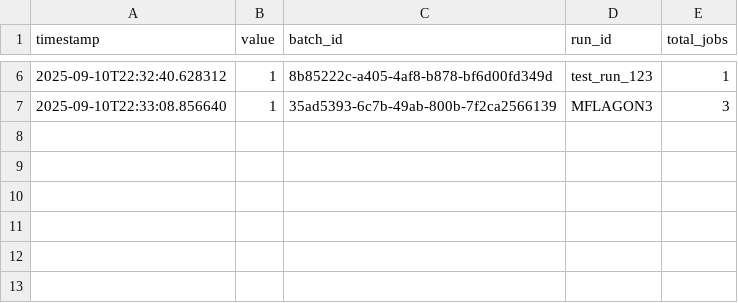
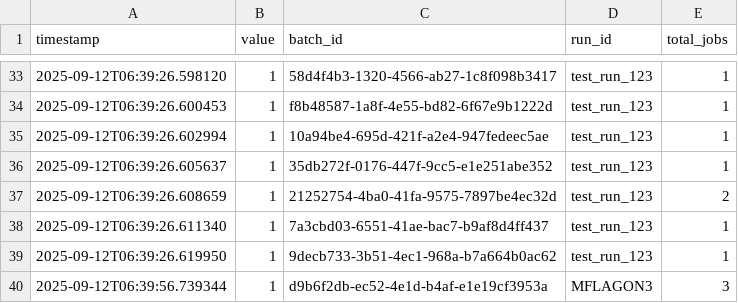
Before and after one commit to Nobukins/2bykilt, a CSV file: artifacts/metrics/batch_created.csv, drawn as a sheet; only a part is shown, gaps mark what is left out; the diff covers the shown part only.

Commit message:
feat: Implement declarative extraction schema (#176)
- Add src/extraction/ module with schema validation and field extraction
- Integrate field extraction into BatchEngine workflow
- Support YAML-based declarative field definitions
- Implement BeautifulSoup-based HTML parsing with CSS selectors
- Add comprehensive error handling and metrics collection
- Move test schema to examples/extraction/ directory
- All tests pass (417 passed, 11 skipped, 1 xfailed)

Phase2-05: Complete #176 declarative extraction schema implementation

```diff
--- a/artifacts/metrics/batch_created.csv
+++ b/artifacts/metrics/batch_created.csv
@@ -6,2 +33,8 @@ timestamp,value,batch_id,run_id,total_jobs
-2025-09-10T22:32:40.628312,1,8b85222c-a405-4af8-b878-bf6d00fd349d,test_run_123,1
-2025-09-10T22:33:08.856640,1,35ad5393-6c7b-49ab-800b-7f2ca2566139,MFLAGON3,3
+2025-09-12T06:39:26.598120,1,58d4f4b3-1320-4566-ab27-1c8f098b3417,test_run_123,1
+2025-09-12T06:39:26.600453,1,f8b48587-1a8f-4e55-bd82-6f67e9b1222d,test_run_123,1
+2025-09-12T06:39:26.602994,1,10a94be4-695d-421f-a2e4-947fedeec5ae,test_run_123,1
+2025-09-12T06:39:26.605637,1,35db272f-0176-447f-9cc5-e1e251abe352,test_run_123,1
+2025-09-12T06:39:26.608659,1,21252754-4ba0-41fa-9575-7897be4ec32d,test_run_123,2
+2025-09-12T06:39:26.611340,1,7a3cbd03-6551-41ae-bac7-b9af8d4ff437,test_run_123,1
+2025-09-12T06:39:26.619950,1,9decb733-3b51-4ec1-968a-b7a664b0ac62,test_run_123,1
+2025-09-12T06:39:56.739344,1,d9b6f2db-ec52-4e1d-b4af-e1e19cf3953a,MFLAGON3,3
```
Also changed, not shown: 27 added rows and 8 edited cells elsewhere in this file, artifacts/metrics/batch_size.csv, artifacts/metrics/job_duration_seconds.csv, 9 other files.
